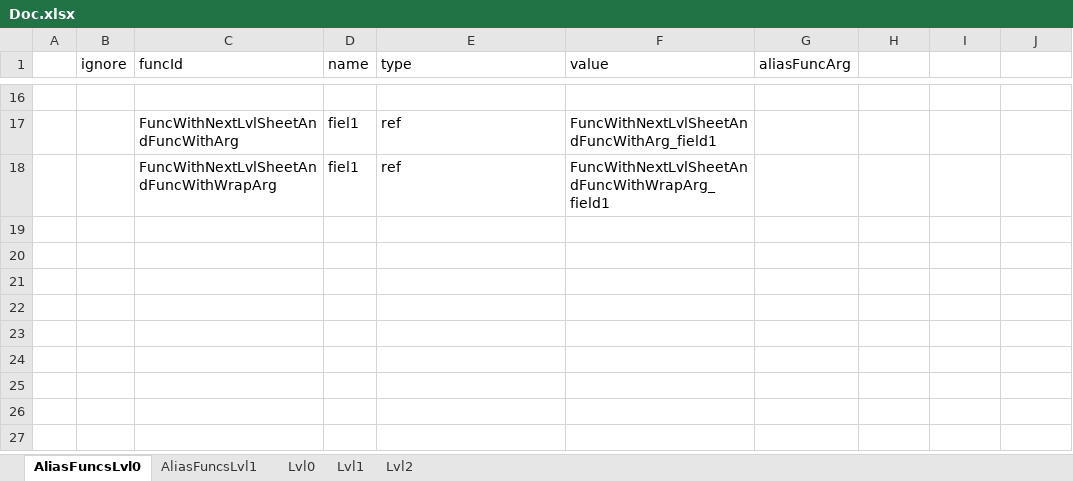
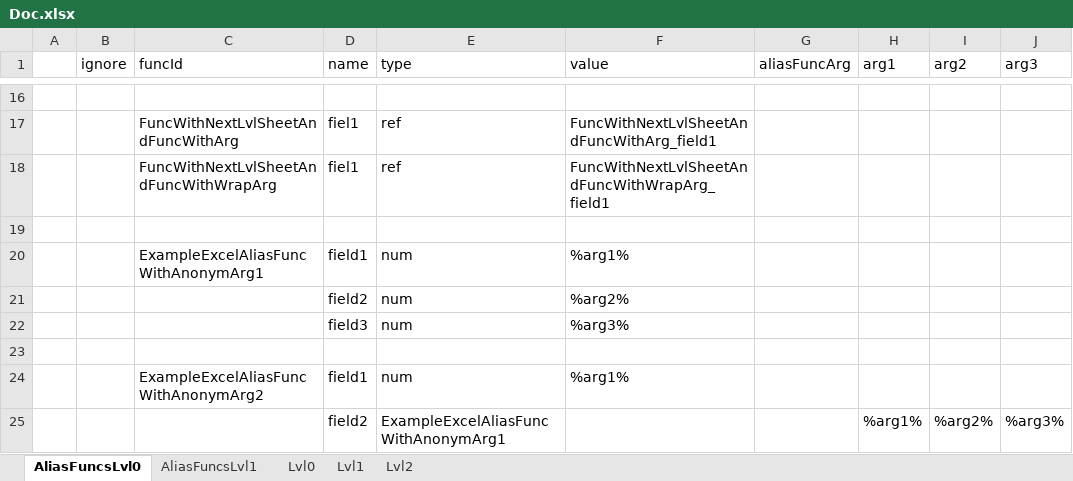
Before and after one commit to saigor33/ExcelToJsonUniversalParser, an Excel workbook: Parser2/Example/Doc.xlsx, sheet AliasFuncsLvl0, drawn as a sheet; only a part is shown, gaps mark what is left out; values as stored, in another font and other column widths than the file's, no borders; the diff names each change by its address in the sheet, - before the commit and + after, or states it on an @@ line.

Commit message:
Aded feature: Anonym args for alias funcs

```diff
--- a/Parser2/Example/Doc.xlsx (sheet AliasFuncsLvl0)
+++ b/Parser2/Example/Doc.xlsx (sheet AliasFuncsLvl0)
-H1: (empty)
+H1: arg1
-I1: (empty)
+I1: arg2
-J1: (empty)
+J1: arg3
+row 19: (empty)
+row 20:  |  | ExampleExcelAliasFuncWithAnonymArg1 | field1 | num | %arg1%
+row 21:  |  |  | field2 | num | %arg2%
+row 22:  |  |  | field3 | num | %arg3%
+row 23: (empty)
+row 24:  |  | ExampleExcelAliasFuncWithAnonymArg2 | field1 | num | %arg1%
+row 25:  |  |  | field2 | ExampleExcelAliasFuncWithAnonymArg1 |  |  | %arg1% | %arg2% | %arg3%
```
Also changed, not shown: sheet Lvl0, 10 other files.
